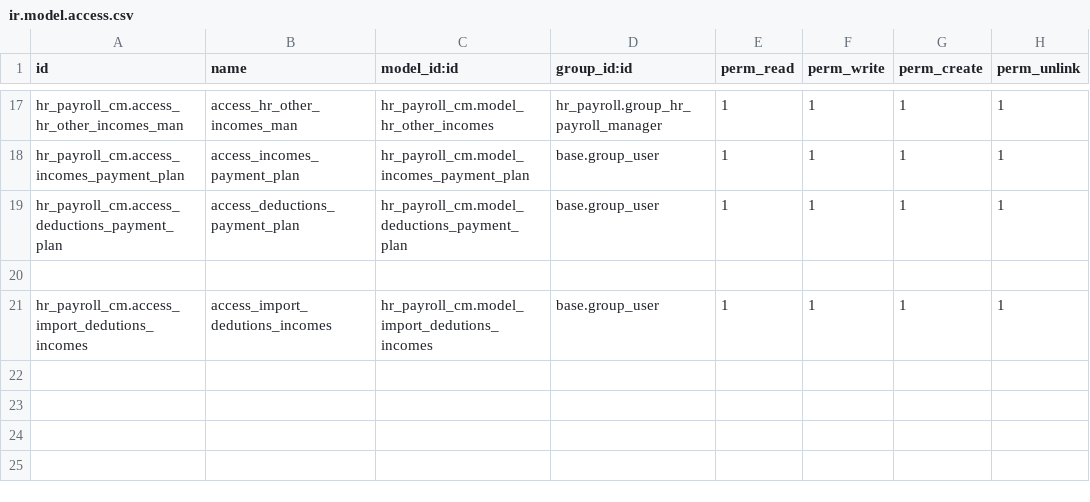
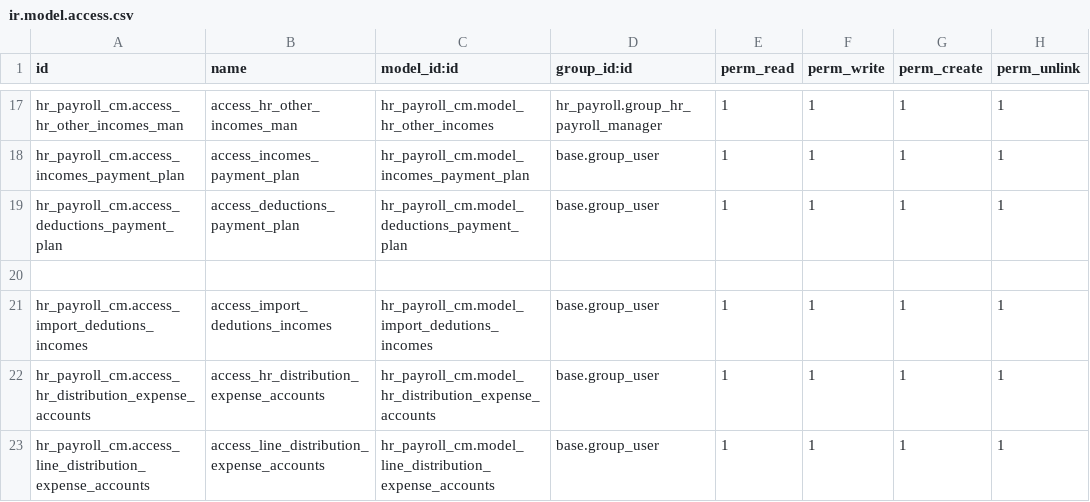
Before and after one commit to helpadcm/cm-rh, a CSV file: hr_payroll_cm/security/ir.model.access.csv, drawn as a sheet; only a part is shown, gaps mark what is left out.

```diff
--- a/hr_payroll_cm/security/ir.model.access.csv
+++ b/hr_payroll_cm/security/ir.model.access.csv
@@ -21 +21,3 @@ hr_payroll_cm.access_deductions_payment_plan,access_deductions_payment_plan,hr_p
 hr_payroll_cm.access_import_dedutions_incomes,access_import_dedutions_incomes,hr_payroll_cm.model_import_dedutions_incomes,base.group_user,1,1,1,1
+hr_payroll_cm.access_hr_distribution_expense_accounts,access_hr_distribution_expense_accounts,hr_payroll_cm.model_hr_distribution_expense_accounts,base.group_user,1,1,1,1
+hr_payroll_cm.access_line_distribution_expense_accounts,access_line_distribution_expense_accounts,hr_payroll_cm.model_line_distribution_expense_accounts,base.group_user,1,1,1,1
```
Also changed, not shown: 7 other files.
